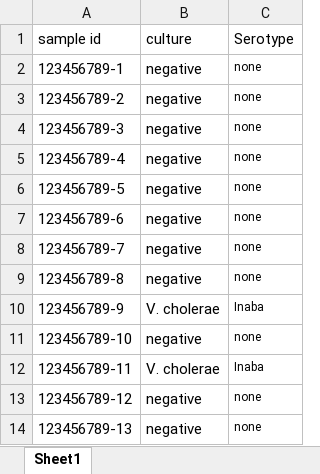
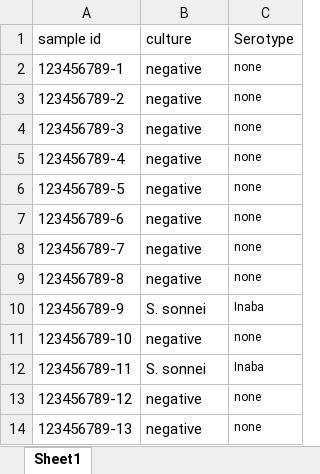
Before and after one commit to WCSCourses/GenEpiLAC2023, an Excel workbook: Modules/Web_tools_for_genomic_epidemiology/lab_results.xlsx, sheet Sheet1, drawn as a sheet; values as stored, in another font and other column widths than the file's, no borders; the diff names each change by its address in the sheet, - before the commit and + after, or states it on an @@ line.

Commit message:
Add files via upload

```diff
--- a/Modules/Web_tools_for_genomic_epidemiology/lab_results.xlsx (sheet Sheet1)
+++ b/Modules/Web_tools_for_genomic_epidemiology/lab_results.xlsx (sheet Sheet1)
-B10 (culture): V. cholerae
+B10 (culture): S. sonnei
-B12 (culture): V. cholerae
+B12 (culture): S. sonnei
```
